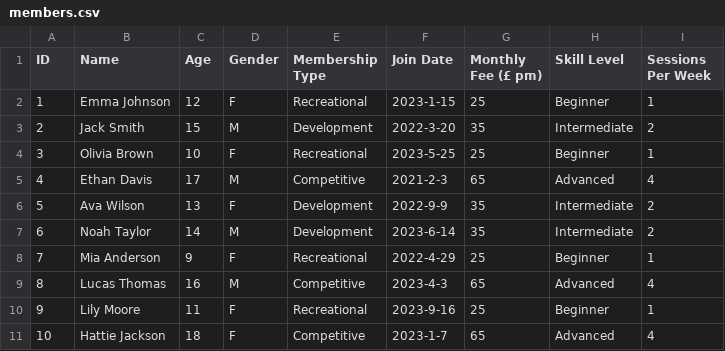
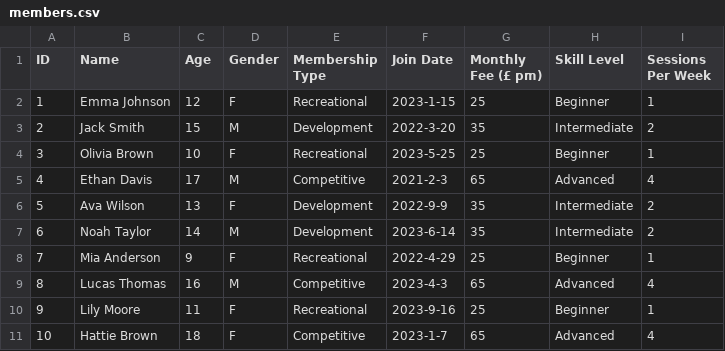
Before and after one commit to katproton/3.4.1-python-gymnastics-club-project, a CSV file: members.csv, drawn as a sheet.

```diff
--- a/members.csv
+++ b/members.csv
@@ -10,2 +10,2 @@ ID,Name,Age,Gender,Membership Type,Join Date,Monthly Fee (£ pm),Skill Level,Ses
 9,Lily Moore,11,F,Recreational,2023-9-16,25,Beginner,1
-10,Hattie Jackson,18,F,Competitive,2023-1-7,65,Advanced,4
+10,Hattie Brown,18,F,Competitive,2023-1-7,65,Advanced,4
```
Also changed, not shown: 1 other file.
